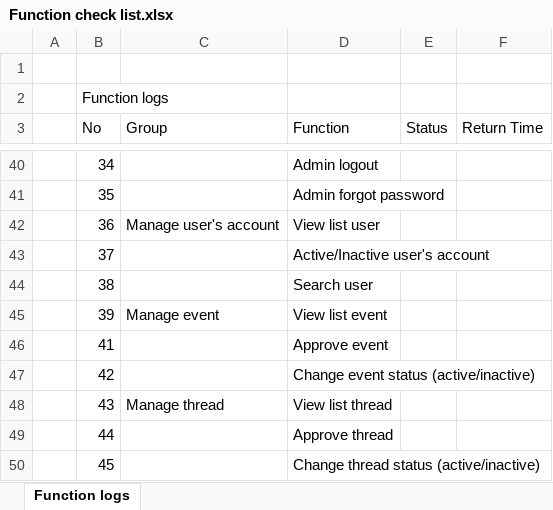
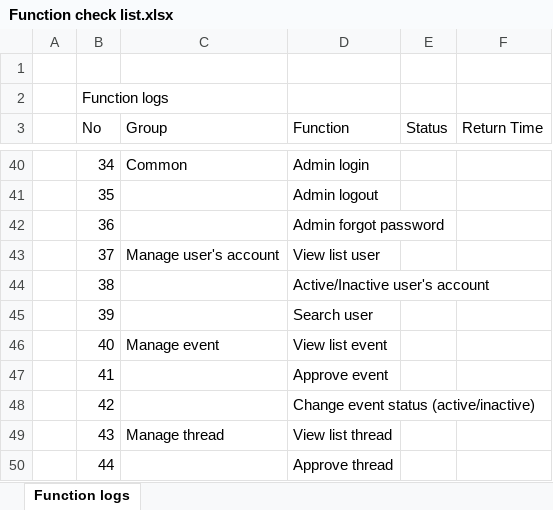
Before and after one commit to sangnvus/201609JS01, an Excel workbook: WIP/Documents/Function check list.xlsx, sheet Function logs, drawn as a sheet; only a part is shown, gaps mark what is left out; the shorter side is filled out with more unchanged rows; values as stored, in another font and other column widths than the file's, no cell formats; table styles not drawn; the diff covers the shown part only; the diff names each change by its address in the sheet, - before the commit and + after, or states it on an @@ line.

Commit message:
update function check list: add User/ Common/ Report Other user

```diff
--- a/WIP/Documents/Function check list.xlsx (sheet Function logs)
+++ b/WIP/Documents/Function check list.xlsx (sheet Function logs)
-C40 (Group): (empty)
+C40 (Group): Common
-D40 (Function): Admin logout
+D40 (Function): Admin login
-D41 (Function): Admin forgot password
+D41 (Function): Admin logout
-C42 (Group): Manage user's account
+C42 (Group): (empty)
-D42 (Function): View list user
+D42 (Function): Admin forgot password
-C43 (Group): (empty)
+C43 (Group): Manage user's account
-D43 (Function): Active/Inactive user's account
+D43 (Function): View list user
-D44 (Function): Search user
+D44 (Function): Active/Inactive user's account
-C45 (Group): Manage event
+C45 (Group): (empty)
-D45 (Function): View list event
+D45 (Function): Search user
+row 46:  | 40 | Manage event | View list event
```
Also changed, not shown: 1 added row, 1 removed row and 31 edited cells elsewhere in this sheet, cell formats.
